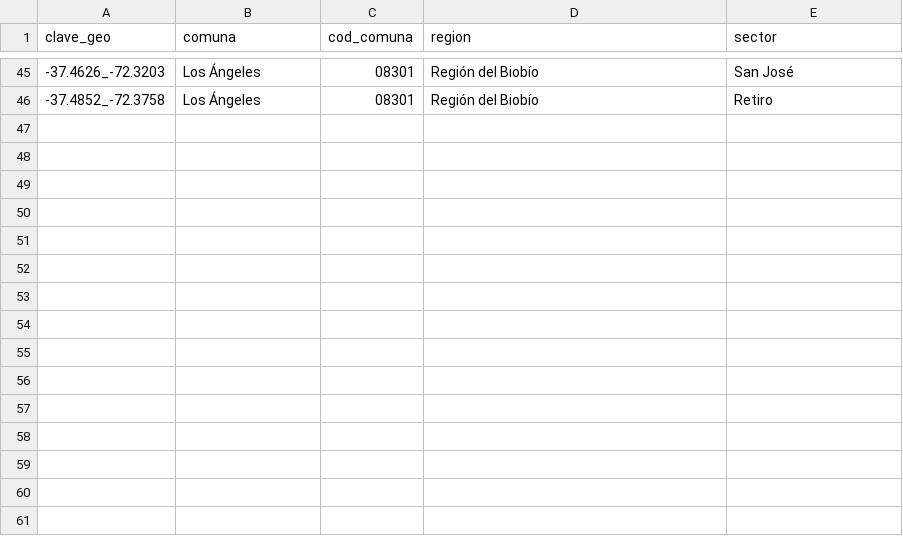
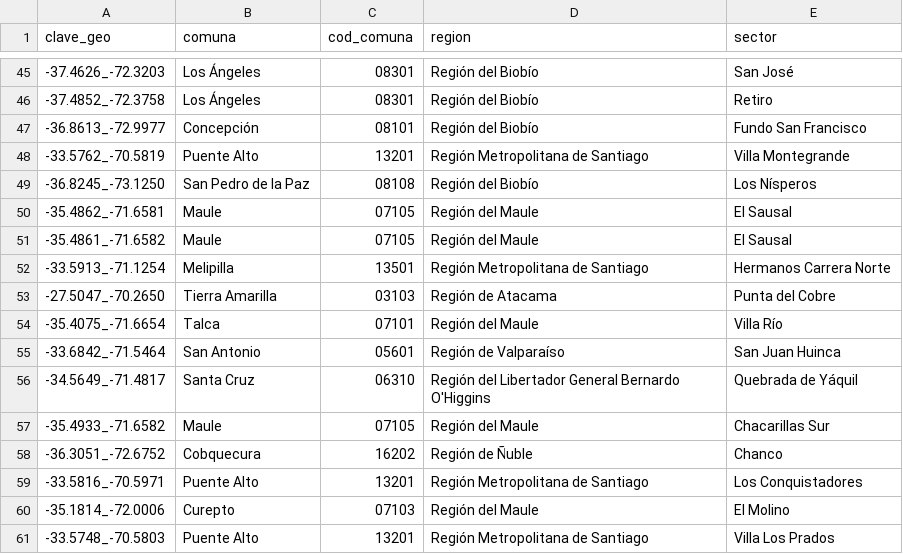
Before and after one commit to Felipe-Caldec/cortes_luz_chile, a CSV file: cge_geocache.csv, drawn as a sheet; only a part is shown, gaps mark what is left out; the diff names each change by its address in the sheet, - before the commit and + after, or states it on an @@ line.

```diff
--- a/cge_geocache.csv
+++ b/cge_geocache.csv
+row 47: -36.8613_-72.9977 | Concepción | 08101 | Región del Biobío | Fundo San Francisco
+row 48: -33.5762_-70.5819 | Puente Alto | 13201 | Región Metropolitana de Santiago | Villa Montegrande
+row 49: -36.8245_-73.1250 | San Pedro de la Paz | 08108 | Región del Biobío | Los Nísperos
+row 50: -35.4862_-71.6581 | Maule | 07105 | Región del Maule | El Sausal
+row 51: -35.4861_-71.6582 | Maule | 07105 | Región del Maule | El Sausal
+row 52: -33.5913_-71.1254 | Melipilla | 13501 | Región Metropolitana de Santiago | Hermanos Carrera Norte
+row 53: -27.5047_-70.2650 | Tierra Amarilla | 03103 | Región de Atacama | Punta del Cobre
+row 54: -35.4075_-71.6654 | Talca | 07101 | Región del Maule | Villa Río
+row 55: -33.6842_-71.5464 | San Antonio | 05601 | Región de Valparaíso | San Juan Huinca
+row 56: -34.5649_-71.4817 | Santa Cruz | 06310 | Región del Libertador General Bernardo O'Higgins | Quebrada de Yáquil
+row 57: -35.4933_-71.6582 | Maule | 07105 | Región del Maule | Chacarillas Sur
+row 58: -36.3051_-72.6752 | Cobquecura | 16202 | Región de Ñuble | Chanco
+row 59: -33.5816_-70.5971 | Puente Alto | 13201 | Región Metropolitana de Santiago | Los Conquistadores
+row 60: -35.1814_-72.0006 | Curepto | 07103 | Región del Maule | El Molino
+row 61: -33.5748_-70.5803 | Puente Alto | 13201 | Región Metropolitana de Santiago | Villa Los Prados
```
Also changed, not shown: 1 other file.
